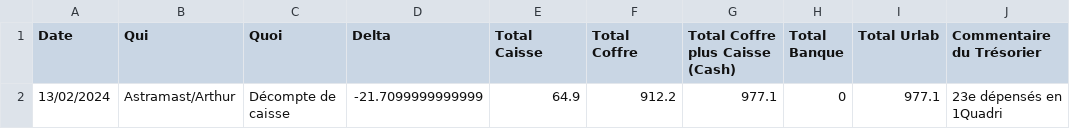
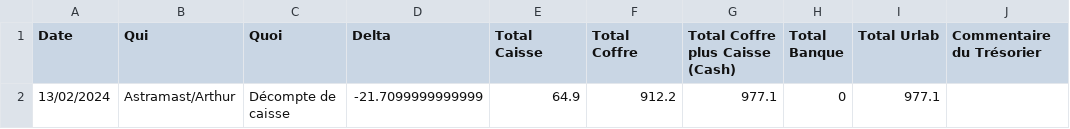
Before and after one commit to UrLab/compta, a CSV file: 2024/4janvier.csv, drawn as a sheet.

```diff
--- a/2024/4janvier.csv
+++ b/2024/4janvier.csv
@@ -1,2 +1,2 @@
 Date, Qui, Quoi, Delta, Total Caisse, Total Coffre, Total Coffre plus Caisse (Cash), Total Banque, Total Urlab, Commentaire du Trésorier
-13/02/2024,Astramast/Arthur,Décompte de caisse,-21.7099999999999,64.9,912.2,977.1,0,977.1,23e dépensés en 1Quadri
+13/02/2024,Astramast/Arthur,Décompte de caisse,-21.7099999999999,64.9,912.2,977.1,0,977.1,
```
Also changed, not shown: 1 other file.
